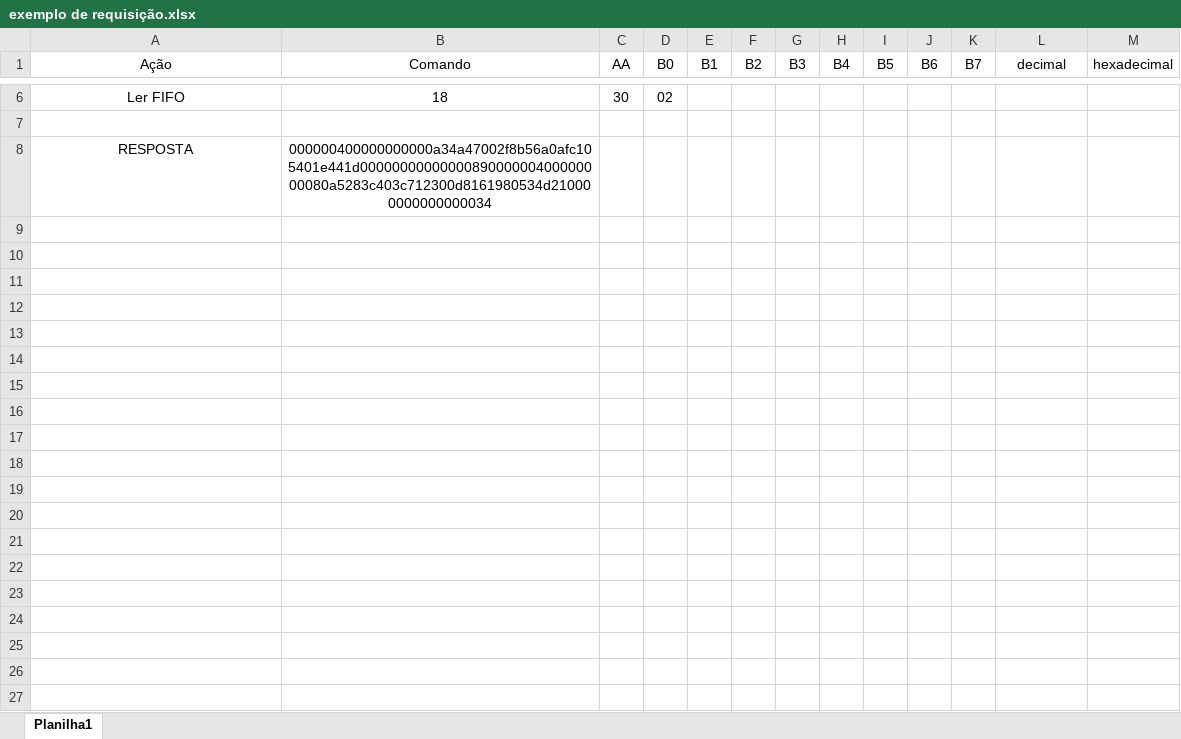
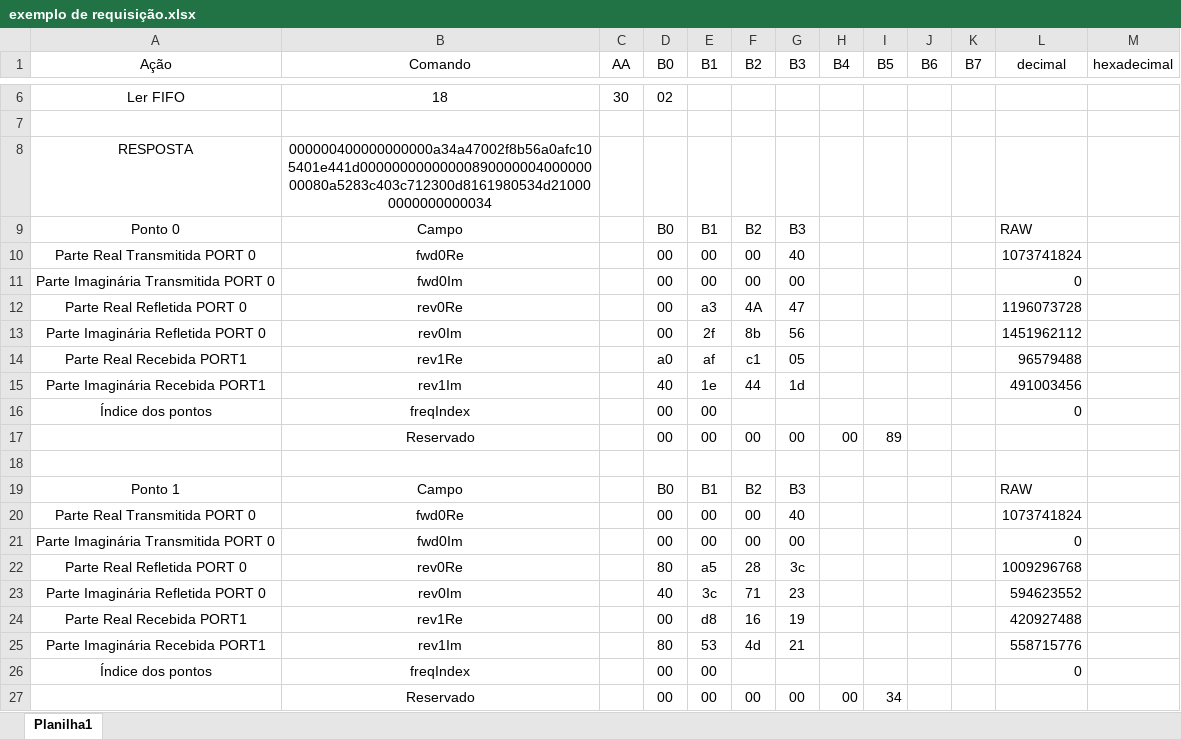
Before and after one commit to LincolnMA/vna_communication, an Excel workbook: exemplo de requisição.xlsx, sheet Planilha1, drawn as a sheet; only a part is shown, gaps mark what is left out; values as stored, in another font and other column widths than the file's, no borders; the diff names each change by its address in the sheet, - before the commit and + after, or states it on an @@ line.

Commit message:
Atualização do Excell

```diff
--- a/exemplo de requisição.xlsx (sheet Planilha1)
+++ b/exemplo de requisição.xlsx (sheet Planilha1)
+row 9: Ponto 0 | Campo |  | B0 | B1 | B2 | B3 |  |  |  |  | RAW
+row 10: Parte Real Transmitida PORT 0 | fwd0Re |  | 00 | 00 | 00 | 40 |  |  |  |  | 1073741824
+row 11: Parte Imaginária Transmitida PORT 0 | fwd0Im |  | 00 | 00 | 00 | 00 |  |  |  |  | 0
+row 12: Parte Real Refletida PORT 0 | rev0Re |  | 00 | a3 | 4A | 47 |  |  |  |  | 1196073728
+row 13: Parte Imaginária Refletida PORT 0 | rev0Im |  | 00 | 2f | 8b | 56 |  |  |  |  | 1451962112
+row 14: Parte Real Recebida PORT1 | rev1Re |  | a0 | af | c1 | 05 |  |  |  |  | 96579488
+row 15: Parte Imaginária Recebida PORT1 | rev1Im |  | 40 | 1e | 44 | 1d |  |  |  |  | 491003456
+row 16: Índice dos pontos | freqIndex |  | 00 | 00 |  |  |  |  |  |  | 0
+row 17:  | Reservado |  | 00 | 00 | 00 | 00 | 00 | 89
+row 18: (empty)
+row 19: Ponto 1 | Campo |  | B0 | B1 | B2 | B3 |  |  |  |  | RAW
+row 20: Parte Real Transmitida PORT 0 | fwd0Re |  | 00 | 00 | 00 | 40 |  |  |  |  | 1073741824
+row 21: Parte Imaginária Transmitida PORT 0 | fwd0Im |  | 00 | 00 | 00 | 00 |  |  |  |  | 0
+row 22: Parte Real Refletida PORT 0 | rev0Re |  | 80 | a5 | 28 | 3c |  |  |  |  | 1009296768
+row 23: Parte Imaginária Refletida PORT 0 | rev0Im |  | 40 | 3c | 71 | 23 |  |  |  |  | 594623552
+row 24: Parte Real Recebida PORT1 | rev1Re |  | 00 | d8 | 16 | 19 |  |  |  |  | 420927488
+row 25: Parte Imaginária Recebida PORT1 | rev1Im |  | 80 | 53 | 4d | 21 |  |  |  |  | 558715776
+row 26: Índice dos pontos | freqIndex |  | 00 | 00 |  |  |  |  |  |  | 0
+row 27:  | Reservado |  | 00 | 00 | 00 | 00 | 00 | 34
```
Also changed, not shown: 1 other file.
